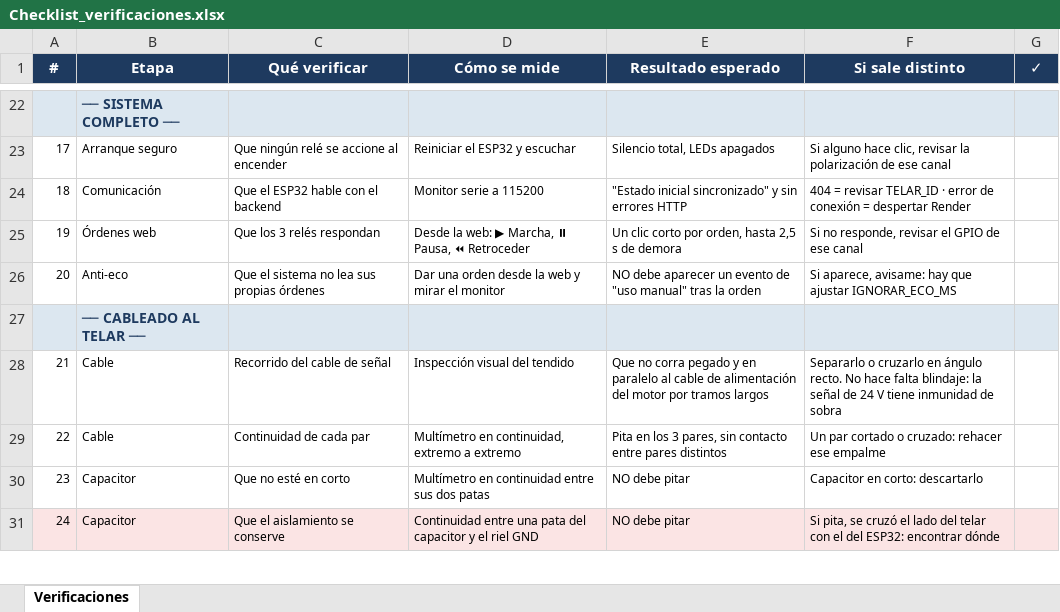
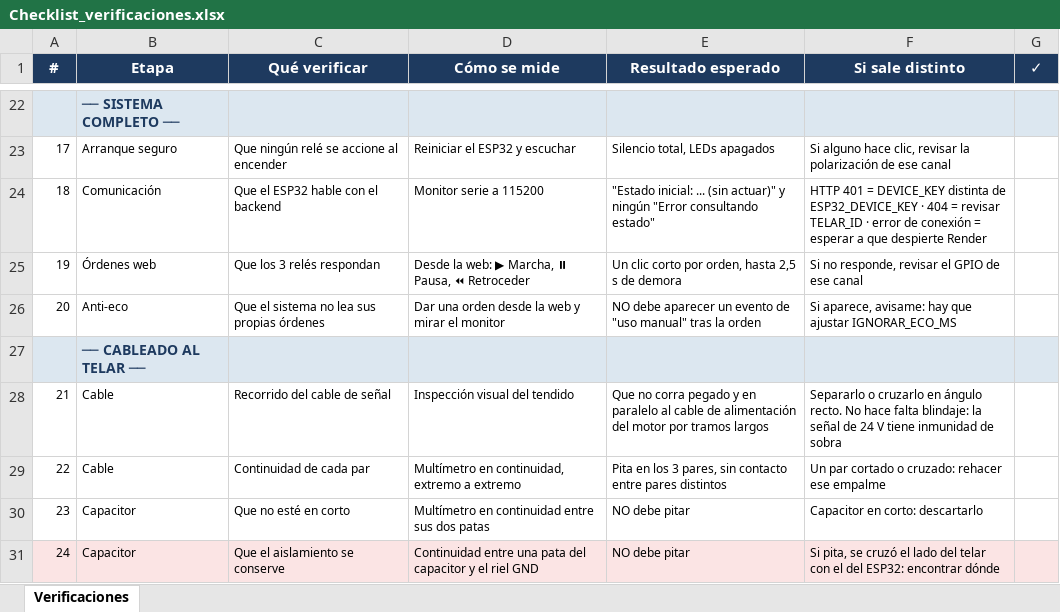
Before and after one commit to manfredojuanignacio08-prog/control_insercion_trama, an Excel workbook: documentacion_proyecto/Checklist_verificaciones.xlsx, sheet Verificaciones, drawn as a sheet; only a part is shown, gaps mark what is left out; values as stored, in another font and other column widths than the file's, no borders; the diff names each change by its address in the sheet, - before the commit and + after, or states it on an @@ line.

```diff
--- a/documentacion_proyecto/Checklist_verificaciones.xlsx (sheet Verificaciones)
+++ b/documentacion_proyecto/Checklist_verificaciones.xlsx (sheet Verificaciones)
-E24 (Resultado esperado): "Estado inicial sincronizado" y sin errores HTTP
+E24 (Resultado esperado): "Estado inicial: ... (sin actuar)" y ningún "Error consultando estado"
-F24 (Si sale distinto): 404 = revisar TELAR_ID · error de conexión = despertar Render
+F24 (Si sale distinto): HTTP 401 = DEVICE_KEY distinta de ESP32_DEVICE_KEY · 404 = revisar TELAR_ID · error de conexión = esperar a que despierte Render
```
Also changed, not shown: documentacion_proyecto/Componentes_en_placa.xlsx, documentacion_proyecto/Lista_de_componentes_Control_Trama.xlsx, 29 other files.
